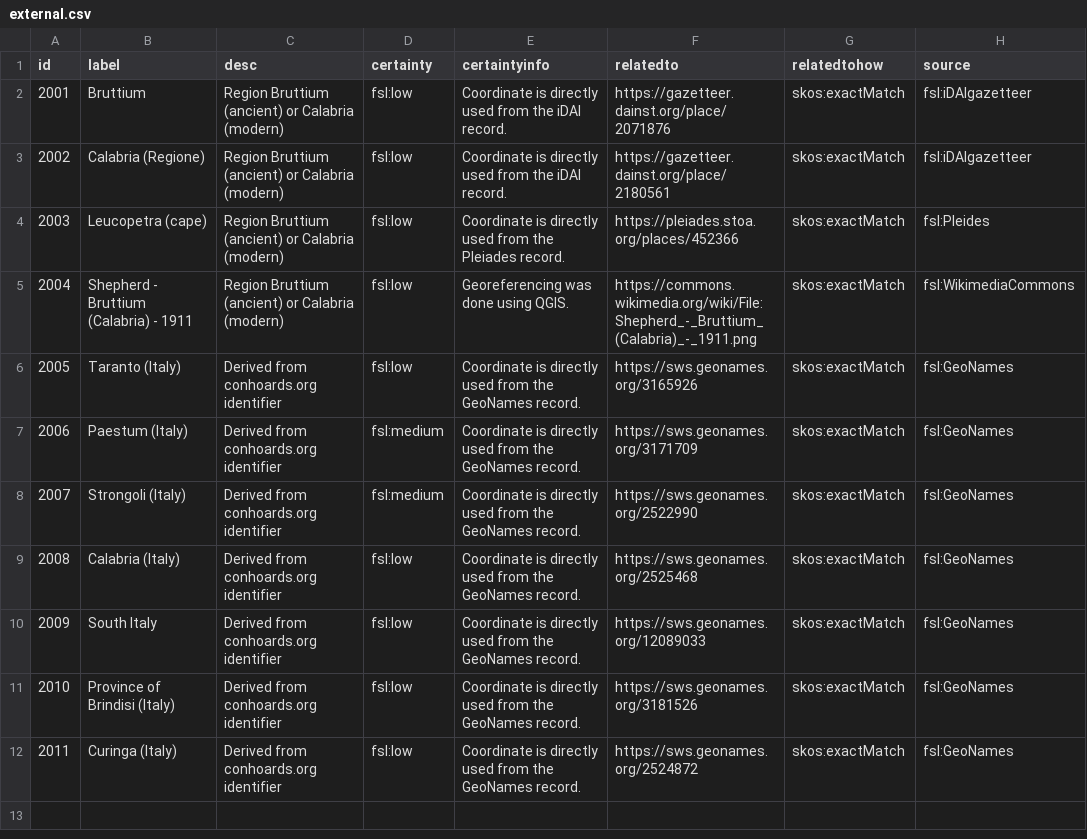
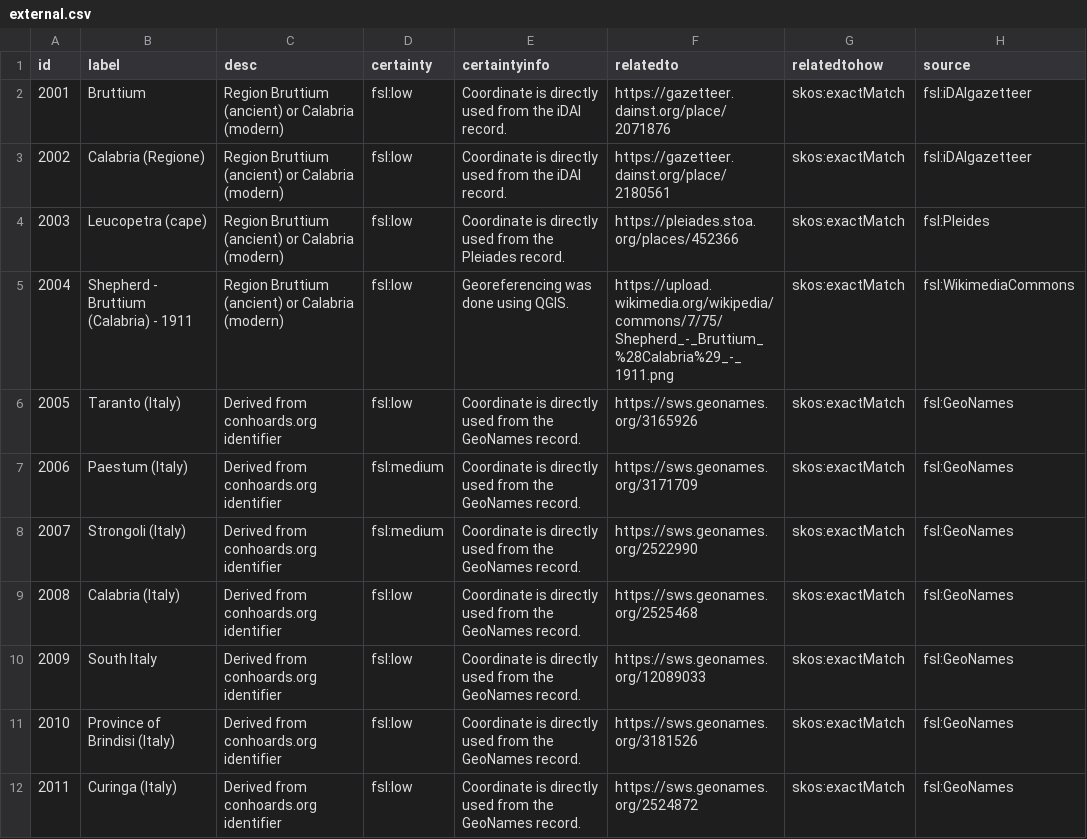
Before and after one commit to Research-Squirrel-Engineers/croton-geo, a CSV file: csv/external.csv, drawn as a sheet; only a part is shown; the diff names each change by its address in the sheet, - before the commit and + after, or states it on an @@ line.

```diff
--- a/csv/external.csv
+++ b/csv/external.csv
-F5 (relatedto): https://commons.wikimedia.org/wiki/File:Shepherd_-_Bruttium_(Calabria)_-_1911.png
+F5 (relatedto): https://upload.wikimedia.org/wikipedia/commons/7/75/Shepherd_-_Bruttium_%28Calabria%29_-_1911.png
```
Also changed, not shown: 1 other file.
